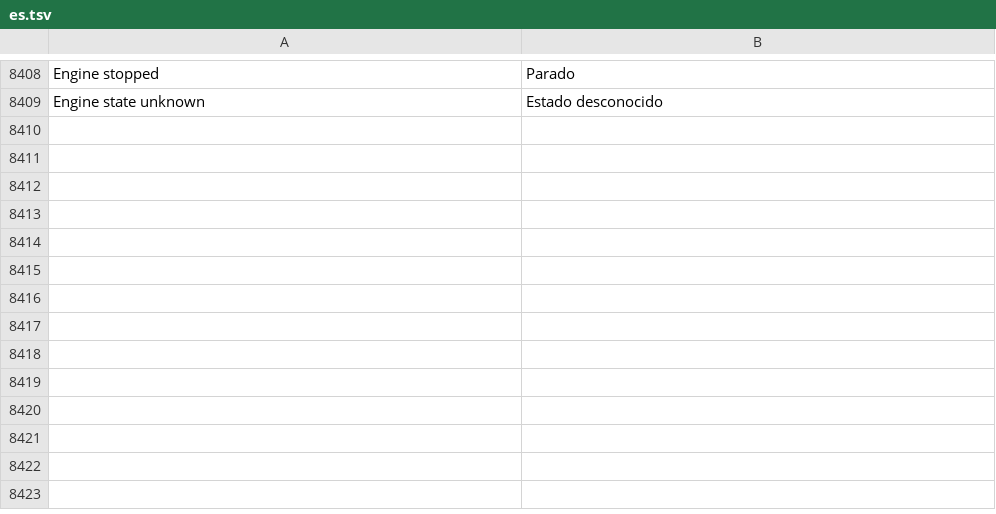
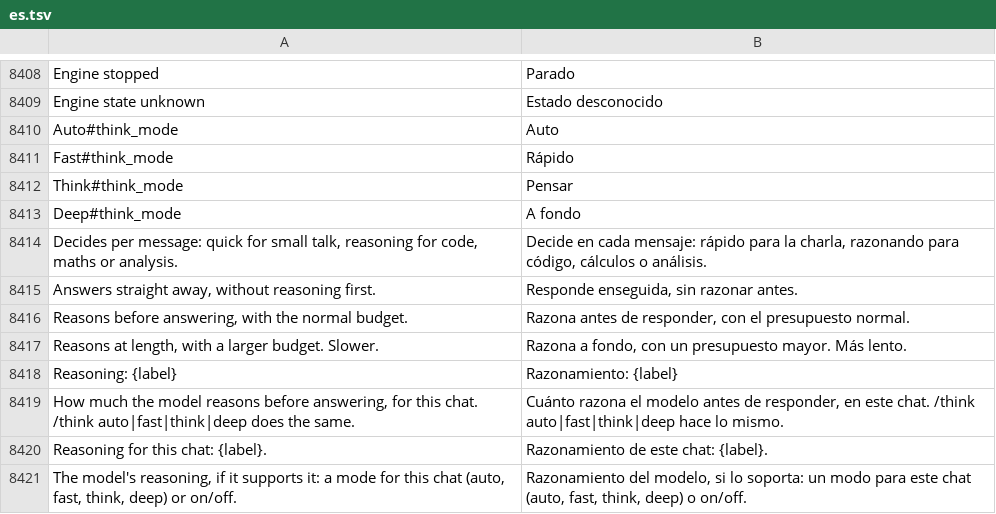
Before and after one commit to Luissalet/Faustus, a TSV file: docs/ui/i18n/es.tsv, drawn as a sheet; only a part is shown, gaps mark what is left out.

Commit message:
Studio: reasoning-mode chip and /think auto|fast|think|deep
Auto / Fast / Think / Deep per chat, shown only for a thinking model, with
what Auto chose after a turn. Generation settings and the mode set in a new
chat now carry over to the session its first send creates.

```diff
--- a/docs/ui/i18n/es.tsv
+++ b/docs/ui/i18n/es.tsv
@@ -8409 +8409,13 @@ Engine stopped	Parado
 Engine state unknown	Estado desconocido
+Auto#think_mode	Auto
+Fast#think_mode	Rápido
+Think#think_mode	Pensar
+Deep#think_mode	A fondo
+Decides per message: quick for small talk, reasoning for code, maths or analysis.	Decide en cada mensaje: rápido para la charla, razonando para código, cálculos o análisis.
+Answers straight away, without reasoning first.	Responde enseguida, sin razonar antes.
+Reasons before answering, with the normal budget.	Razona antes de responder, con el presupuesto normal.
+Reasons at length, with a larger budget. Slower.	Razona a fondo, con un presupuesto mayor. Más lento.
+Reasoning: {label}	Razonamiento: {label}
+How much the model reasons before answering, for this chat. /think auto|fast|think|deep does the same.	Cuánto razona el modelo antes de responder, en este chat. /think auto|fast|think|deep hace lo mismo.
+Reasoning for this chat: {label}.	Razonamiento de este chat: {label}.
+The model's reasoning, if it supports it: a mode for this chat (auto, fast, think, deep) or on/off.	Razonamiento del modelo, si lo soporta: un modo para este chat (auto, fast, think, deep) o on/off.
```
Also changed, not shown: 11 other files.
